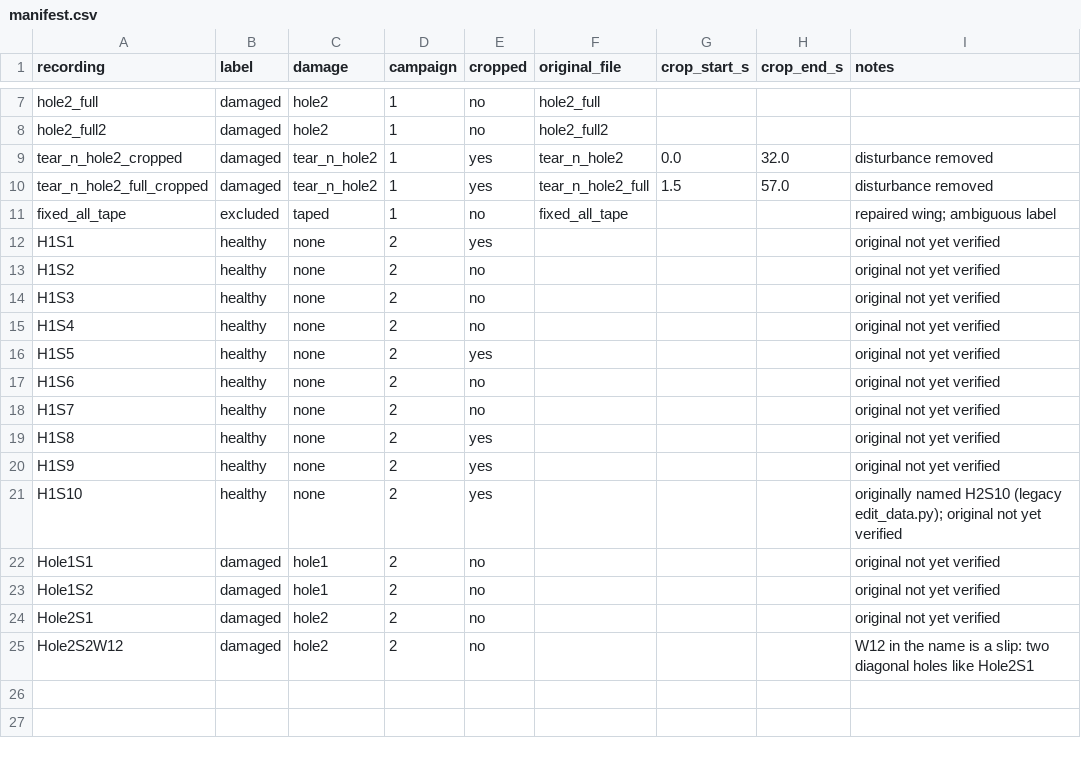
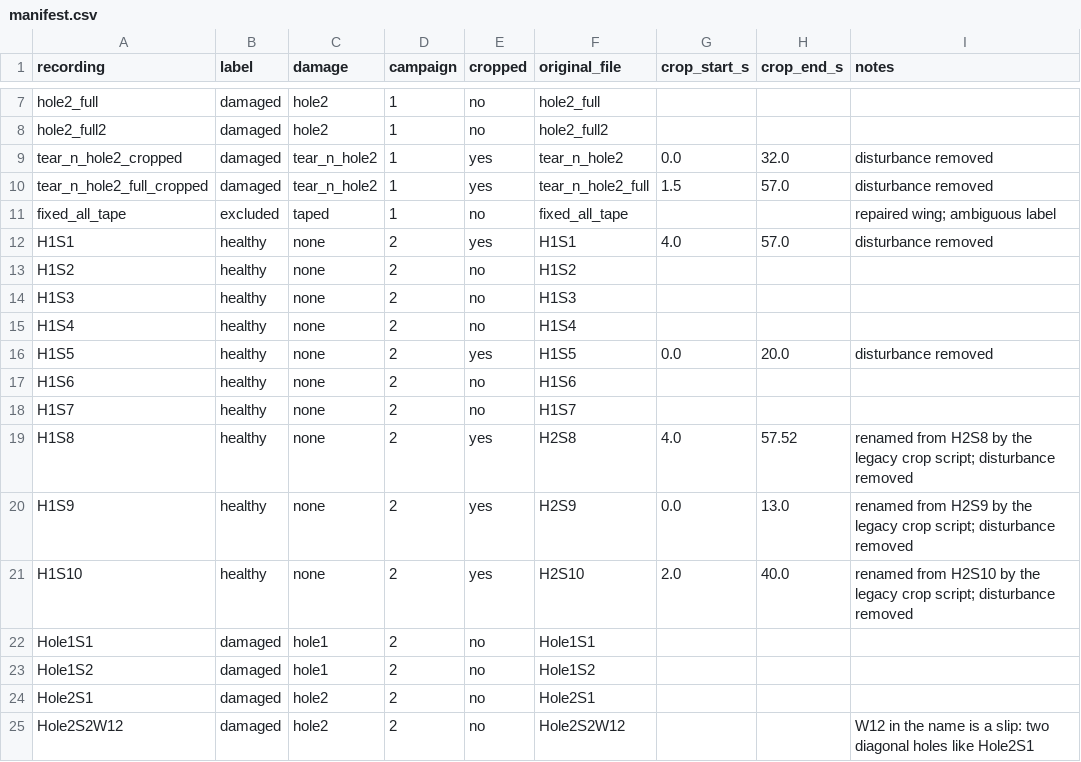
Before and after one commit to Wik19/flapper_fault_detection, a CSV file: data/manifest.csv, drawn as a sheet; only a part is shown, gaps mark what is left out.

```diff
--- a/data/manifest.csv
+++ b/data/manifest.csv
@@ -11,15 +11,15 @@ tear_n_hole2_full_cropped,damaged,tear_n_hole2,1,yes,tear_n_hole2_full,1.5,57.0,
 fixed_all_tape,excluded,taped,1,no,fixed_all_tape,,,repaired wing; ambiguous label
-H1S1,healthy,none,2,yes,,,,original not yet verified
-H1S2,healthy,none,2,no,,,,original not yet verified
-H1S3,healthy,none,2,no,,,,original not yet verified
-H1S4,healthy,none,2,no,,,,original not yet verified
-H1S5,healthy,none,2,yes,,,,original not yet verified
-H1S6,healthy,none,2,no,,,,original not yet verified
-H1S7,healthy,none,2,no,,,,original not yet verified
-H1S8,healthy,none,2,yes,,,,original not yet verified
-H1S9,healthy,none,2,yes,,,,original not yet verified
-H1S10,healthy,none,2,yes,,,,originally named H2S10 (legacy edit_data.py); original not yet verified
-Hole1S1,damaged,hole1,2,no,,,,original not yet verified
-Hole1S2,damaged,hole1,2,no,,,,original not yet verified
-Hole2S1,damaged,hole2,2,no,,,,original not yet verified
-Hole2S2W12,damaged,hole2,2,no,,,,W12 in the name is a slip: two diagonal holes like Hole2S1
+H1S1,healthy,none,2,yes,H1S1,4.0,57.0,disturbance removed
+H1S2,healthy,none,2,no,H1S2,,,
+H1S3,healthy,none,2,no,H1S3,,,
+H1S4,healthy,none,2,no,H1S4,,,
+H1S5,healthy,none,2,yes,H1S5,0.0,20.0,disturbance removed
+H1S6,healthy,none,2,no,H1S6,,,
+H1S7,healthy,none,2,no,H1S7,,,
+H1S8,healthy,none,2,yes,H2S8,4.0,57.52,renamed from H2S8 by the legacy crop script; disturbance removed
+H1S9,healthy,none,2,yes,H2S9,0.0,13.0,renamed from H2S9 by the legacy crop script; disturbance removed
+H1S10,healthy,none,2,yes,H2S10,2.0,40.0,renamed from H2S10 by the legacy crop script; disturbance removed
+Hole1S1,damaged,hole1,2,no,Hole1S1,,,
+Hole1S2,damaged,hole1,2,no,Hole1S2,,,
+Hole2S1,damaged,hole2,2,no,Hole2S1,,,
+Hole2S2W12,damaged,hole2,2,no,Hole2S2W12,,,W12 in the name is a slip: two diagonal holes like Hole2S1
```
